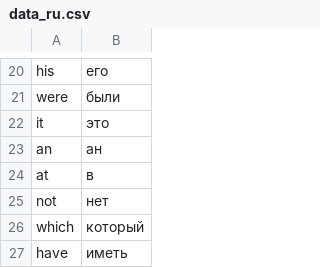
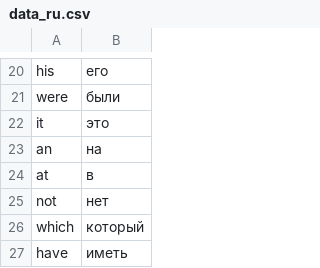
Before and after one commit to viktishchenko/py_100, a CSV file: int/day31/data/data_ru.csv, drawn as a sheet; only a part is shown, gaps mark what is left out.

```diff
--- a/int/day31/data/data_ru.csv
+++ b/int/day31/data/data_ru.csv
@@ -22,3 +22,3 @@ were,были
 it,это
-an,ан
+an,на
 at,в
```
Also changed, not shown: 1 other file.
